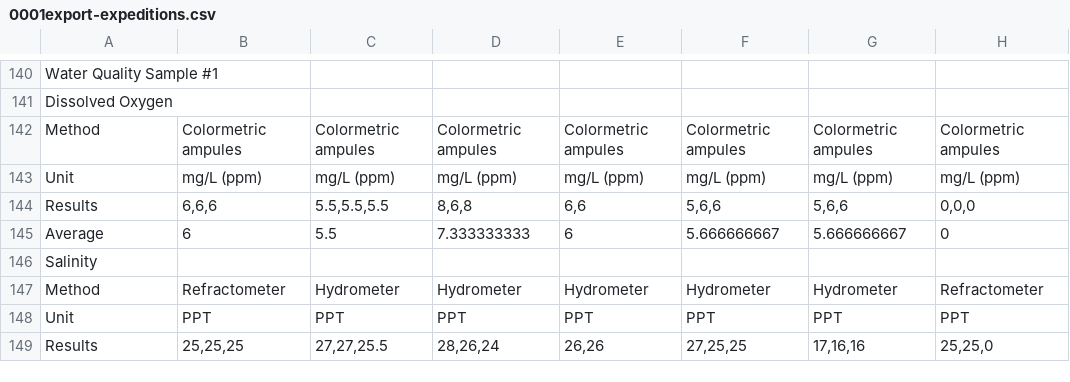
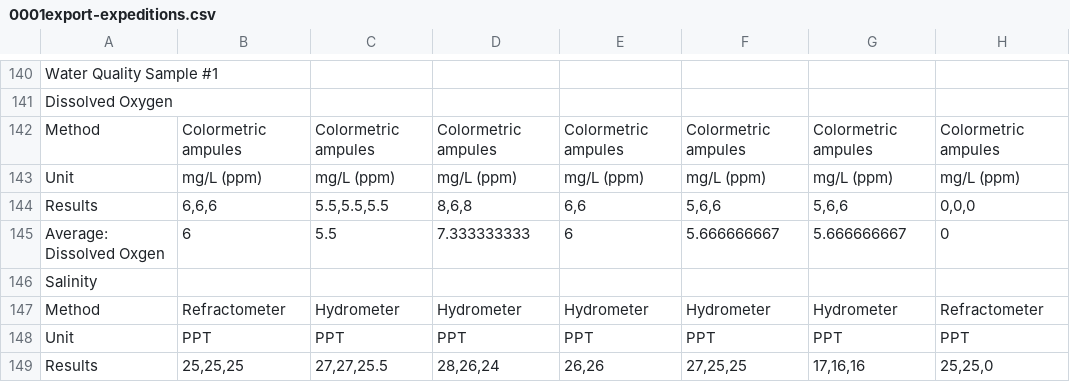
Before and after one commit to jakekali/paceUniversityStem, a CSV file: 0001export-expeditions.csv, drawn as a sheet; only a part is shown, gaps mark what is left out; the diff names each change by its address in the sheet, - before the commit and + after, or states it on an @@ line.

Commit message:
Add files via upload

```diff
--- a/0001export-expeditions.csv
+++ b/0001export-expeditions.csv
-A145: Average
+A145: Average: Dissolved Oxgen
```
